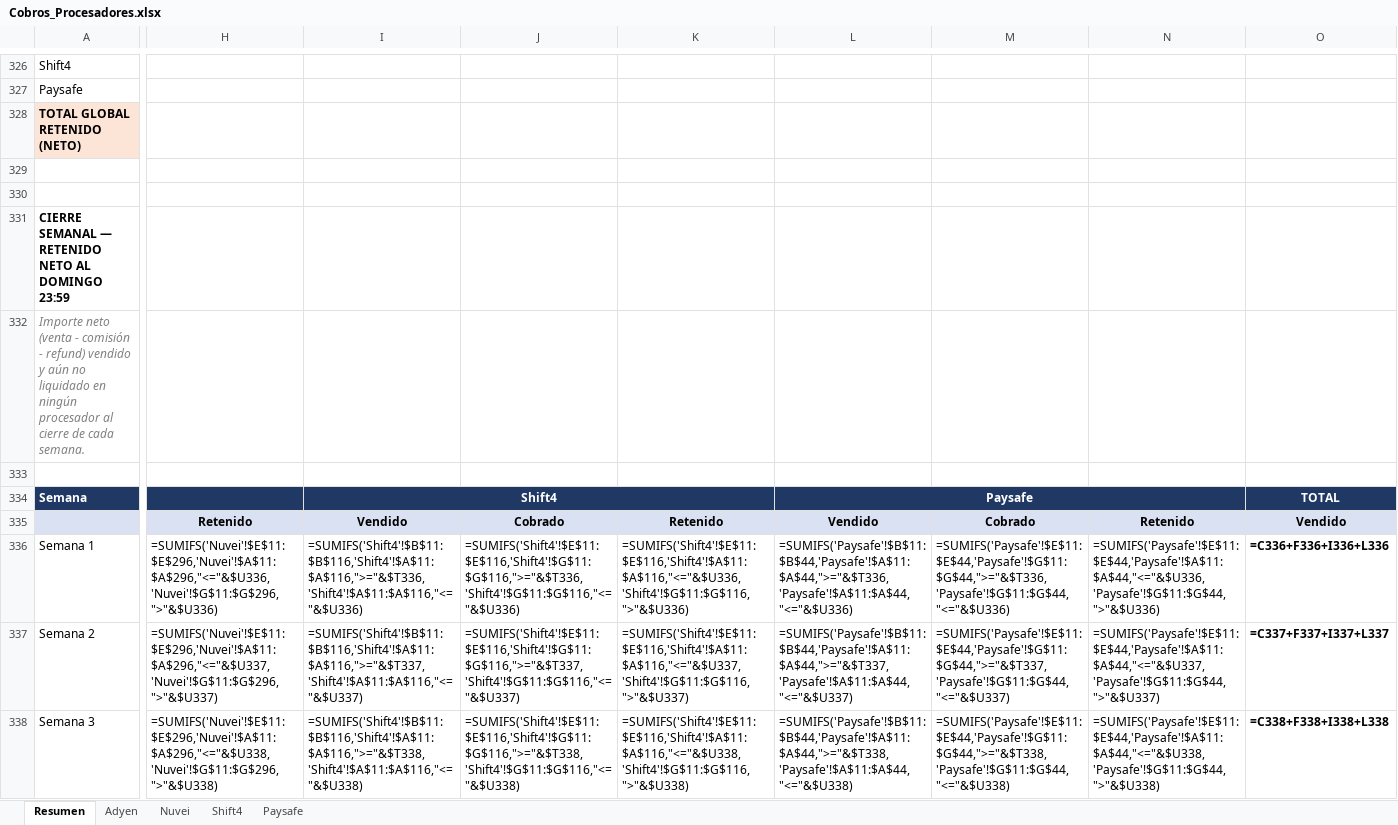
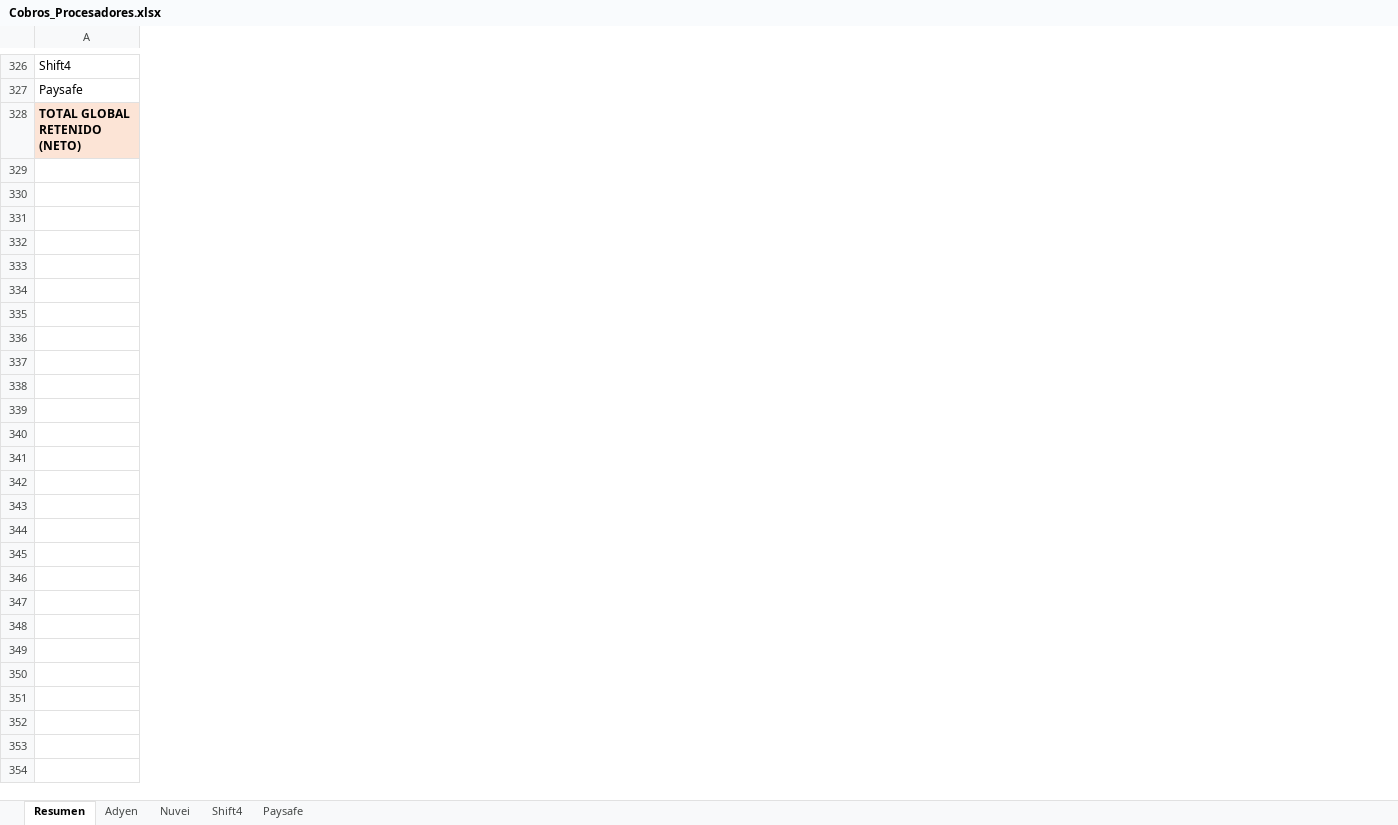
Before and after one commit to mtiagconsulting-cyber/entrenadorpersonal, an Excel workbook: Cobros_Procesadores.xlsx, sheet Resumen, drawn as a sheet; only a part is shown, gaps mark what is left out; values as stored, in another font and other column widths than the file's, no borders; formulas without a stored value are shown as written; removed rows and columns are numbered as before the commit, all else as after; rows hold the shown columns only; the diff covers the shown part only; the diff names each change by its address in the sheet, - before the commit and + after, or states it on an @@ line.

```diff
--- a/Cobros_Procesadores.xlsx (sheet Resumen)
+++ b/Cobros_Procesadores.xlsx (sheet Resumen)
-column H, empty
-column I, empty
-column J, empty
-column K, empty
-column L, empty
-column M, empty
-column N, empty
-column O, empty
-row 329: (empty)
-row 330: (empty)
-row 331: CIERRE SEMANAL — RETENIDO NETO AL DOMINGO 23:59
-row 332: Importe neto (venta - comisión - refund) vendido y aún no liquidado en ningún procesador al cierre de cada semana.
-row 333: (empty)
-row 334: Semana |  | Shift4 |  |  | Paysafe |  |  | TOTAL
-row 335:  | Retenido | Vendido | Cobrado | Retenido | Vendido | Cobrado | Retenido | Vendido
-row 336: Semana 1 | =SUMIFS('Nuvei'!$E$11:$E$296,'Nuvei'!$A$11:$A$296,"<="&$U336,'Nuvei'!$G$11:$G$296,">"&$U336) | =SUMIFS('Shift4'!$B$11:$B$116,'Shift4'!$A$11:$A$116,">="&$T336,'Shift4'!$A$11:$A$116,"<="&$U336) | =SUMIFS('Shift4'!$E$11:$E$116,'Shift4'!$G$11:$G$116,">="&$T336,'Shift4'!$G$11:$G$116,"<="&$U336) | =SUMIFS('Shift4'!$E$11:$E$116,'Shift4'!$A$11:$A$116,"<="&$U336,'Shift4'!$G$11:$G$116,">"&$U336) | =SUMIFS('Paysafe'!$B$11:$B$44,'Paysafe'!$A$11:$A$44,">="&$T336,'Paysafe'!$A$11:$A$44,"<="&$U336) | =SUMIFS('Paysafe'!$E$11:$E$44,'Paysafe'!$G$11:$G$44,">="&$T336,'Paysafe'!$G$11:$G$44,"<="&$U336) | =SUMIFS('Paysafe'!$E$11:$E$44,'Paysafe'!$A$11:$A$44,"<="&$U336,'Paysafe'!$G$11:$G$44,">"&$U336) | =C336+F336+I336+L336
-row 337: Semana 2 | =SUMIFS('Nuvei'!$E$11:$E$296,'Nuvei'!$A$11:$A$296,"<="&$U337,'Nuvei'!$G$11:$G$296,">"&$U337) | =SUMIFS('Shift4'!$B$11:$B$116,'Shift4'!$A$11:$A$116,">="&$T337,'Shift4'!$A$11:$A$116,"<="&$U337) | =SUMIFS('Shift4'!$E$11:$E$116,'Shift4'!$G$11:$G$116,">="&$T337,'Shift4'!$G$11:$G$116,"<="&$U337) | =SUMIFS('Shift4'!$E$11:$E$116,'Shift4'!$A$11:$A$116,"<="&$U337,'Shift4'!$G$11:$G$116,">"&$U337) | =SUMIFS('Paysafe'!$B$11:$B$44,'Paysafe'!$A$11:$A$44,">="&$T337,'Paysafe'!$A$11:$A$44,"<="&$U337) | =SUMIFS('Paysafe'!$E$11:$E$44,'Paysafe'!$G$11:$G$44,">="&$T337,'Paysafe'!$G$11:$G$44,"<="&$U337) | =SUMIFS('Paysafe'!$E$11:$E$44,'Paysafe'!$A$11:$A$44,"<="&$U337,'Paysafe'!$G$11:$G$44,">"&$U337) | =C337+F337+I337+L337
-row 338: Semana 3 | =SUMIFS('Nuvei'!$E$11:$E$296,'Nuvei'!$A$11:$A$296,"<="&$U338,'Nuvei'!$G$11:$G$296,">"&$U338) | =SUMIFS('Shift4'!$B$11:$B$116,'Shift4'!$A$11:$A$116,">="&$T338,'Shift4'!$A$11:$A$116,"<="&$U338) | =SUMIFS('Shift4'!$E$11:$E$116,'Shift4'!$G$11:$G$116,">="&$T338,'Shift4'!$G$11:$G$116,"<="&$U338) | =SUMIFS('Shift4'!$E$11:$E$116,'Shift4'!$A$11:$A$116,"<="&$U338,'Shift4'!$G$11:$G$116,">"&$U338) | =SUMIFS('Paysafe'!$B$11:$B$44,'Paysafe'!$A$11:$A$44,">="&$T338,'Paysafe'!$A$11:$A$44,"<="&$U338) | =SUMIFS('Paysafe'!$E$11:$E$44,'Paysafe'!$G$11:$G$44,">="&$T338,'Paysafe'!$G$11:$G$44,"<="&$U338) | =SUMIFS('Paysafe'!$E$11:$E$44,'Paysafe'!$A$11:$A$44,"<="&$U338,'Paysafe'!$G$11:$G$44,">"&$U338) | =C338+F338+I338+L338
```
Also changed, not shown: 45 removed rows, 18 added columns and 3 removed columns elsewhere in this sheet.
